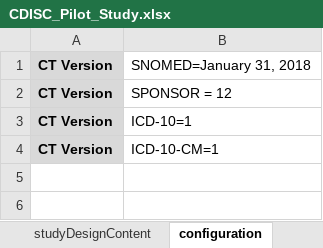
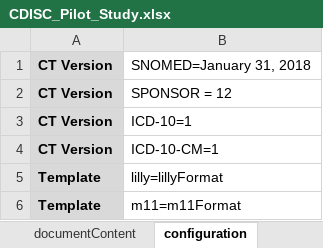
Before and after one commit to cdisc-org/DDF-RA, an Excel workbook: Documents/Examples/CDISC_Pilot/CDISC_Pilot_Study.xlsx, sheet configuration, drawn as a sheet; values as stored, in another font and other column widths than the file's, no borders; the diff names each change by its address in the sheet, - before the commit and + after, or states it on an @@ line.

```diff
--- a/Documents/Examples/CDISC_Pilot/CDISC_Pilot_Study.xlsx (sheet configuration)
+++ b/Documents/Examples/CDISC_Pilot/CDISC_Pilot_Study.xlsx (sheet configuration)
+sheet tab: documentContent
+row 5: Template | lilly=lillyFormat
+row 6: Template | m11=m11Format
```
Also changed, not shown: sheet lillyFormat, sheet studyDesignEligibilityCriteria, sheet earlyTerminationTimeline, sheet mainTimeline, other sheet tabs, charts or pictures, Documents/Examples/Other/amendment_1.xlsx, Documents/Examples/Other/cycles_1.xlsx, 14 other files.
